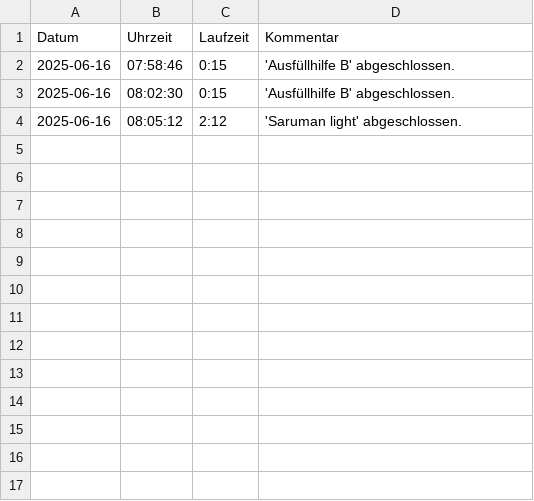
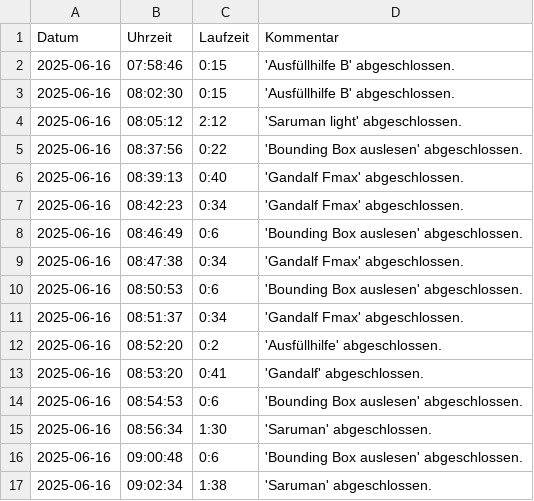
Before and after one commit to dampfwolke/blankmaker, a CSV file: stats/laufzeit.csv, drawn as a sheet.

```diff
--- a/stats/laufzeit.csv
+++ b/stats/laufzeit.csv
@@ -4 +4,14 @@ Datum,Uhrzeit,Laufzeit,Kommentar
 2025-06-16,08:05:12,2:12,'Saruman light' abgeschlossen.
+2025-06-16,08:37:56,0:22,'Bounding Box auslesen' abgeschlossen.
+2025-06-16,08:39:13,0:40,'Gandalf Fmax' abgeschlossen.
+2025-06-16,08:42:23,0:34,'Gandalf Fmax' abgeschlossen.
+2025-06-16,08:46:49,0:6,'Bounding Box auslesen' abgeschlossen.
+2025-06-16,08:47:38,0:34,'Gandalf Fmax' abgeschlossen.
+2025-06-16,08:50:53,0:6,'Bounding Box auslesen' abgeschlossen.
+2025-06-16,08:51:37,0:34,'Gandalf Fmax' abgeschlossen.
+2025-06-16,08:52:20,0:2,'Ausfüllhilfe' abgeschlossen.
+2025-06-16,08:53:20,0:41,'Gandalf' abgeschlossen.
+2025-06-16,08:54:53,0:6,'Bounding Box auslesen' abgeschlossen.
+2025-06-16,08:56:34,1:30,'Saruman' abgeschlossen.
+2025-06-16,09:00:48,0:6,'Bounding Box auslesen' abgeschlossen.
+2025-06-16,09:02:34,1:38,'Saruman' abgeschlossen.
```
Also changed, not shown: 2 other files.
